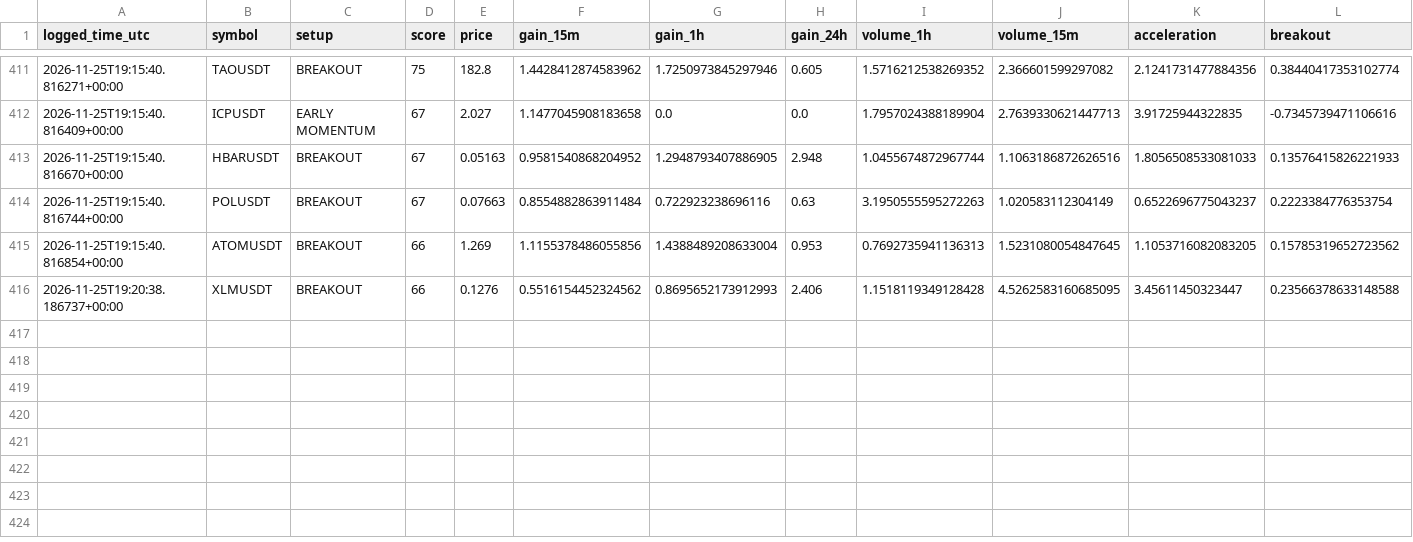
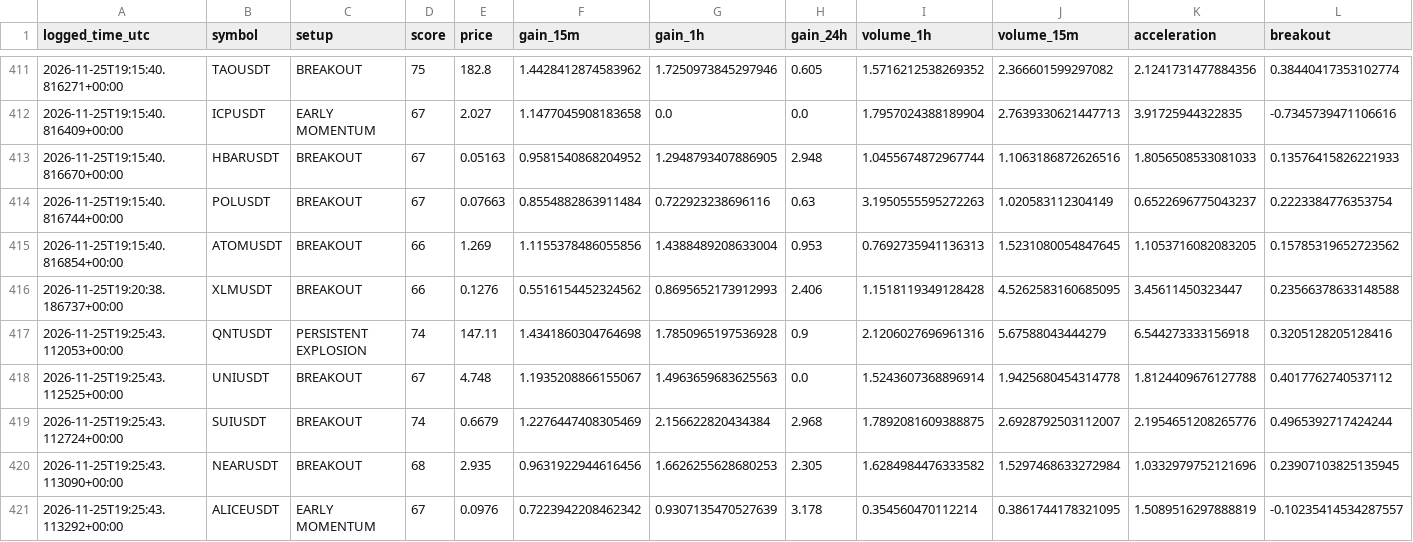
Before and after one commit to solom20232007/V5, a CSV file: early_watch_log_v5.csv, drawn as a sheet; only a part is shown, gaps mark what is left out; rows hold the shown columns only; the diff names each change by its address in the sheet, - before the commit and + after, or states it on an @@ line.

```diff
--- a/early_watch_log_v5.csv
+++ b/early_watch_log_v5.csv
+row 417: 2026-11-25T19:25:43.112053+00:00 | QNTUSDT | PERSISTENT EXPLOSION | 74 | 147.11 | 1.4341860304764698 | 1.7850965197536928 | 0.9 | 2.1206027696961316 | 5.67588043444279 | 6.544273333156918 | 0.3205128205128416
+row 418: 2026-11-25T19:25:43.112525+00:00 | UNIUSDT | BREAKOUT | 67 | 4.748 | 1.1935208866155067 | 1.4963659683625563 | 0.0 | 1.5243607368896914 | 1.9425680454314778 | 1.8124409676127788 | 0.4017762740537112
+row 419: 2026-11-25T19:25:43.112724+00:00 | SUIUSDT | BREAKOUT | 74 | 0.6679 | 1.2276447408305469 | 2.156622820434384 | 2.968 | 1.7892081609388875 | 2.6928792503112007 | 2.1954651208265776 | 0.4965392717424244
+row 420: 2026-11-25T19:25:43.113090+00:00 | NEARUSDT | BREAKOUT | 68 | 2.935 | 0.9631922944616456 | 1.6626255628680253 | 2.305 | 1.6284984476333582 | 1.5297468633272984 | 1.0332979752121696 | 0.23907103825135945
+row 421: 2026-11-25T19:25:43.113292+00:00 | ALICEUSDT | EARLY MOMENTUM | 67 | 0.0976 | 0.7223942208462342 | 0.9307135470527639 | 3.178 | 0.354560470112214 | 0.3861744178321095 | 1.5089516297888819 | -0.10235414534287557
```
Also changed, not shown: early_scan_diagnostics_v5.csv, 1 other file.
